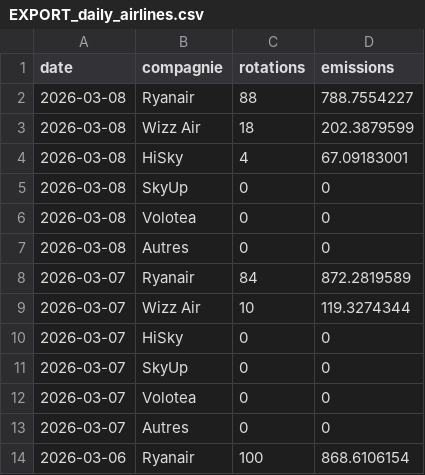
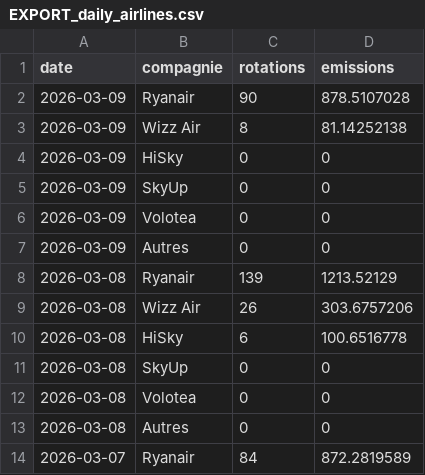
Before and after one commit to emissionscarbonebva-maker/bva-ges, a CSV file: data/EXPORT_daily_airlines.csv, drawn as a sheet; only a part is shown; the shorter side is filled out with more unchanged rows.

```diff
--- a/data/EXPORT_daily_airlines.csv
+++ b/data/EXPORT_daily_airlines.csv
@@ -1,5 +1,11 @@
 date,compagnie,rotations,emissions
-2026-03-08,Ryanair,88,788.7554227
-2026-03-08,Wizz Air,18,202.3879599
-2026-03-08,HiSky,4,67.09183001
+2026-03-09,Ryanair,90,878.5107028
+2026-03-09,Wizz Air,8,81.14252138
+2026-03-09,HiSky,0,0
+2026-03-09,SkyUp,0,0
+2026-03-09,Volotea,0,0
+2026-03-09,Autres,0,0
+2026-03-08,Ryanair,139,1213.52129
+2026-03-08,Wizz Air,26,303.6757206
+2026-03-08,HiSky,6,100.6516778
 2026-03-08,SkyUp,0,0
```
Also changed, not shown: data/EXPORT_arrivals_YTD.csv, data/EXPORT_cumul_scopes.csv, 3 other files.
